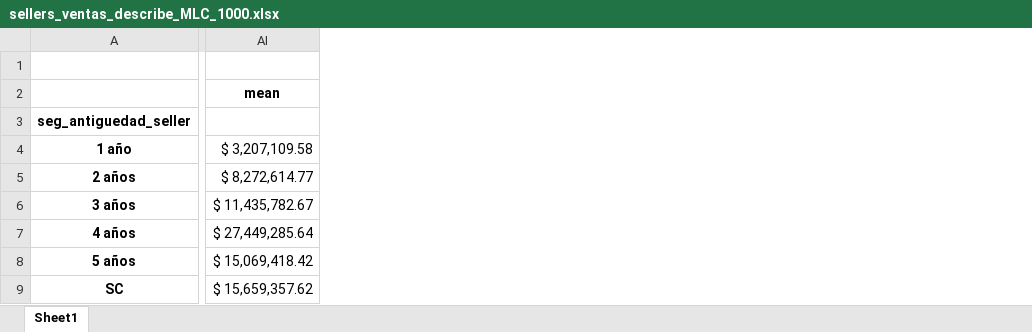
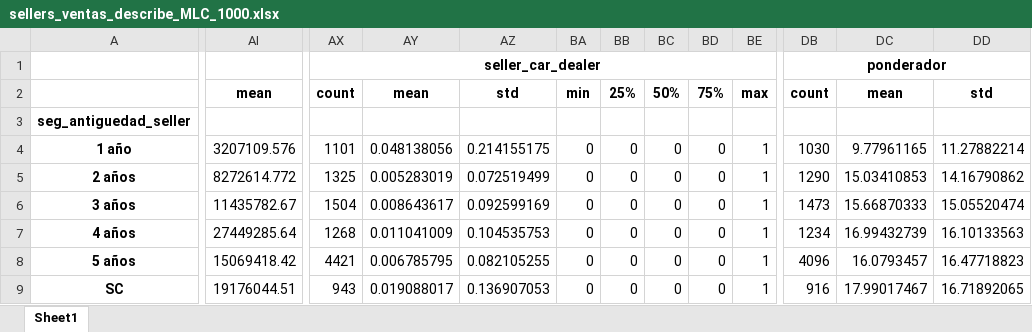
Before and after one commit to ZvonkoVescoviJer/MELI_Challenge, an Excel workbook: Data/output/sellers_ventas_describe_MLC_1000.xlsx, sheet Sheet1, drawn as a sheet; only a part is shown, gaps mark what is left out; values as stored, in another font and other column widths than the file's, no borders; removed rows and columns are numbered as before the commit, all else as after; the diff covers the shown part only; the diff names each change by its address in the sheet, - before the commit and + after, or states it on an @@ line.

```diff
--- a/Data/output/sellers_ventas_describe_MLC_1000.xlsx (sheet Sheet1)
+++ b/Data/output/sellers_ventas_describe_MLC_1000.xlsx (sheet Sheet1)
-column AI, rows 2-9: mean |  | $ 3,207,109.58 | $ 8,272,614.77 | $ 11,435,782.67 | $ 27,449,285.64 | $ 15,069,418.42 | $ 15,659,357.62
+column AI, rows 2-9: mean |  | 3207109.576 | 8272614.772 | 11435782.67 | 27449285.64 | 15069418.42 | 19176044.51
+column AX, rows 1-9: seller_car_dealer | count |  | 1101 | 1325 | 1504 | 1268 | 4421 | 943
+column AY, rows 2-9: mean |  | 0.048138056 | 0.005283019 | 0.008643617 | 0.011041009 | 0.006785795 | 0.019088017
+column AZ, rows 2-9: std |  | 0.214155175 | 0.072519499 | 0.092599169 | 0.104535753 | 0.082105255 | 0.136907053
+column BA, rows 2-9: min |  | 0 | 0 | 0 | 0 | 0 | 0
+column BB, rows 2-9: 25% |  | 0 | 0 | 0 | 0 | 0 | 0
+column BC, rows 2-9: 50% |  | 0 | 0 | 0 | 0 | 0 | 0
+column BD, rows 2-9: 75% |  | 0 | 0 | 0 | 0 | 0 | 0
+column BE, rows 2-9: max |  | 1 | 1 | 1 | 1 | 1 | 1
+column DB, rows 1-9: ponderador | count |  | 1030 | 1290 | 1473 | 1234 | 4096 | 916
+column DC, rows 2-9: mean |  | 9.77961165 | 15.03410853 | 15.66870333 | 16.99432739 | 16.0793457 | 17.99017467
+column DD, rows 2-9: std |  | 11.27882214 | 14.16790862 | 15.05520474 | 16.10133563 | 16.47718823 | 16.71892065
```
Also changed, not shown: 5 added columns and 27 edited cells elsewhere in this sheet, 5 other files.
